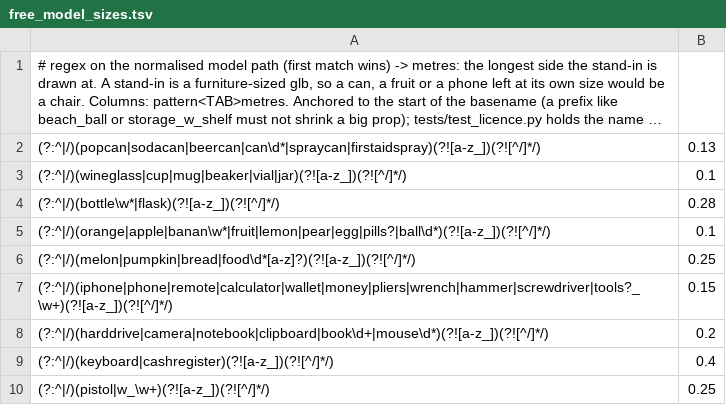
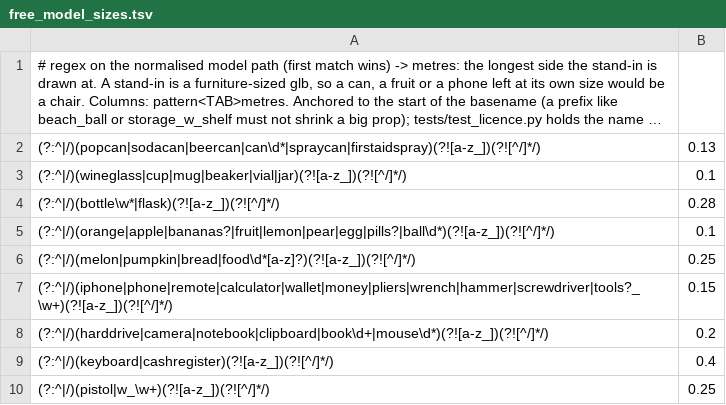
Before and after one commit to modcommunity/dot-map, a TSV file: tools/bsp/dotbsp/free_model_sizes.tsv, drawn as a sheet; long unchanged cells end in ….

```diff
--- a/tools/bsp/dotbsp/free_model_sizes.tsv
+++ b/tools/bsp/dotbsp/free_model_sizes.tsv
@@ -4,3 +4,3 @@
 (?:^|/)(bottle\w*|flask)(?![a-z_])(?![^/]*/)	0.28
-(?:^|/)(orange|apple|banan\w*|fruit|lemon|pear|egg|pills?|ball\d*)(?![a-z_])(?![^/]*/)	0.1
+(?:^|/)(orange|apple|bananas?|fruit|lemon|pear|egg|pills?|ball\d*)(?![a-z_])(?![^/]*/)	0.1
 (?:^|/)(melon|pumpkin|bread|food\d*[a-z]?)(?![a-z_])(?![^/]*/)	0.25
```
Also changed, not shown: 2 other files.
